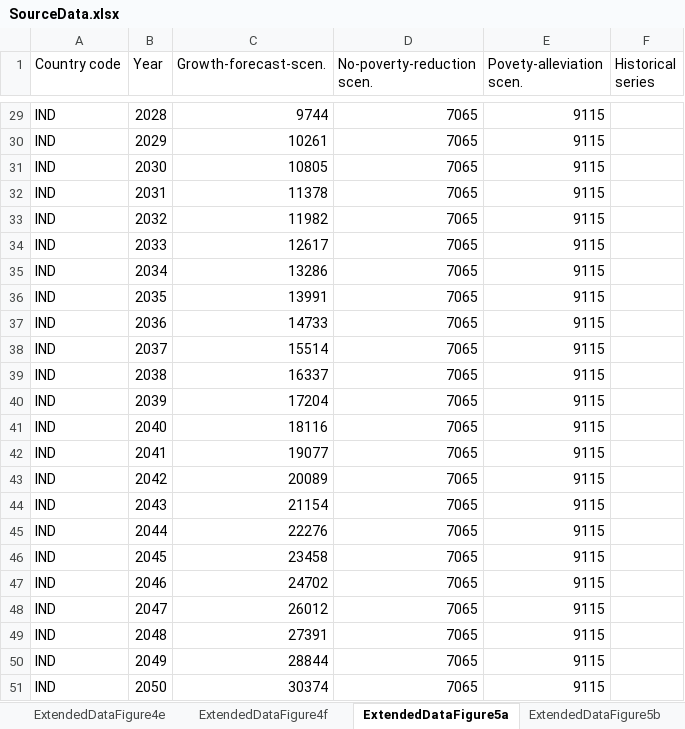
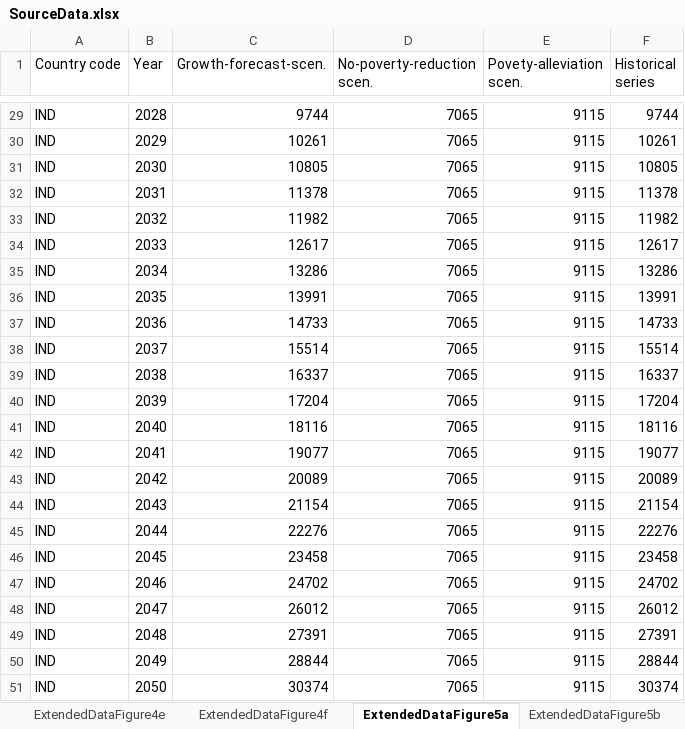
Before and after one commit to danielmahler/Ending-extreme-poverty-has-a-negligible-impact-on-global-greenhouse-gas-emissions, an Excel workbook: 05-Figures/SourceData.xlsx, sheet ExtendedDataFigure5a, drawn as a sheet; only a part is shown, gaps mark what is left out; values as stored, in another font and other column widths than the file's, no borders; the diff covers the shown part only; the diff names each change by its address in the sheet, - before the commit and + after, or states it on an @@ line.

Commit message:
Incorporating editor requests
Change figure 8d to 8c

```diff
--- a/05-Figures/SourceData.xlsx (sheet ExtendedDataFigure5a)
+++ b/05-Figures/SourceData.xlsx (sheet ExtendedDataFigure5a)
-F29 (Historical series): (empty)
+F29 (Historical series): 9744
-F30 (Historical series): (empty)
+F30 (Historical series): 10261
-F31 (Historical series): (empty)
+F31 (Historical series): 10805
-F32 (Historical series): (empty)
+F32 (Historical series): 11378
-F33 (Historical series): (empty)
+F33 (Historical series): 11982
-F34 (Historical series): (empty)
+F34 (Historical series): 12617
-F35 (Historical series): (empty)
+F35 (Historical series): 13286
-F36 (Historical series): (empty)
+F36 (Historical series): 13991
-F37 (Historical series): (empty)
+F37 (Historical series): 14733
-F38 (Historical series): (empty)
+F38 (Historical series): 15514
-F39 (Historical series): (empty)
+F39 (Historical series): 16337
-F40 (Historical series): (empty)
+F40 (Historical series): 17204
-F41 (Historical series): (empty)
+F41 (Historical series): 18116
-F42 (Historical series): (empty)
+F42 (Historical series): 19077
-F43 (Historical series): (empty)
+F43 (Historical series): 20089
-F44 (Historical series): (empty)
+F44 (Historical series): 21154
-F45 (Historical series): (empty)
+F45 (Historical series): 22276
-F46 (Historical series): (empty)
+F46 (Historical series): 23458
-F47 (Historical series): (empty)
+F47 (Historical series): 24702
-F48 (Historical series): (empty)
+F48 (Historical series): 26012
-F49 (Historical series): (empty)
+F49 (Historical series): 27391
-F50 (Historical series): (empty)
+F50 (Historical series): 28844
-F51 (Historical series): (empty)
+F51 (Historical series): 30374
```
Also changed, not shown: 27 edited cells elsewhere in this sheet, sheet ExtendedDataFigure5d, sheet ExtendedDataFigure5b, sheet ExtendedDataFigure5c, other sheet tabs, 3 other files.
